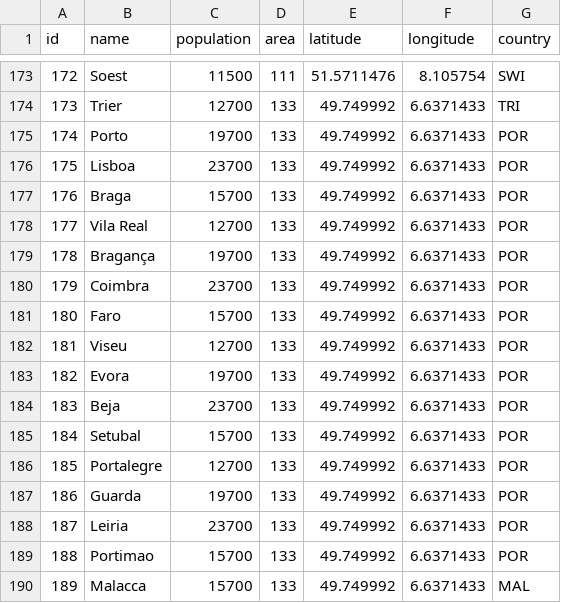
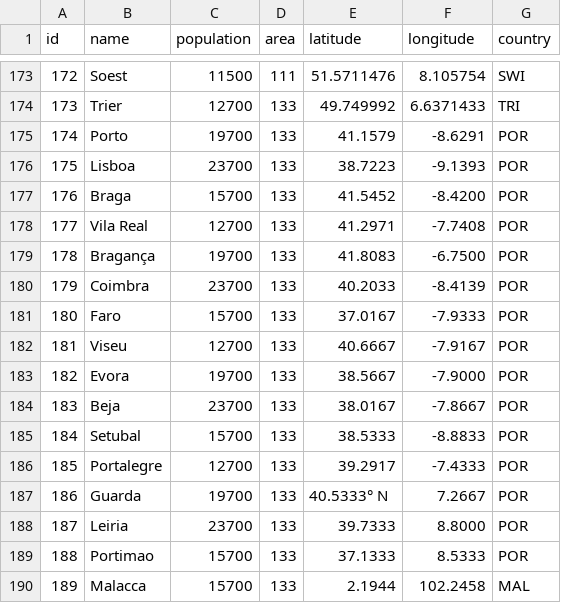
Before and after one commit to digaso/sim, a CSV file: data/provinces.csv, drawn as a sheet; only a part is shown, gaps mark what is left out; the diff covers the shown part only.

Commit message:
updated longitude and latitude fields

```diff
--- a/data/provinces.csv
+++ b/data/provinces.csv
@@ -174,17 +174,17 @@ id,name,population,area,latitude,longitude,country
 173,Trier,12700,133,49.749992,6.6371433,TRI
-174,Porto,19700,133,49.749992,6.6371433,POR
-175,Lisboa,23700,133,49.749992,6.6371433,POR
-176,Braga,15700,133,49.749992,6.6371433,POR
-177,Vila Real,12700,133,49.749992,6.6371433,POR
-178,Bragança,19700,133,49.749992,6.6371433,POR
-179,Coimbra,23700,133,49.749992,6.6371433,POR
-180,Faro,15700,133,49.749992,6.6371433,POR
-181,Viseu,12700,133,49.749992,6.6371433,POR
-182,Evora,19700,133,49.749992,6.6371433,POR
-183,Beja,23700,133,49.749992,6.6371433,POR
-184,Setubal,15700,133,49.749992,6.6371433,POR
-185,Portalegre,12700,133,49.749992,6.6371433,POR
-186,Guarda,19700,133,49.749992,6.6371433,POR
-187,Leiria,23700,133,49.749992,6.6371433,POR
-188,Portimao,15700,133,49.749992,6.6371433,POR
-189,Malacca,15700,133,49.749992,6.6371433,MAL
+174,Porto,19700,133,41.1579,-8.6291,POR
+175,Lisboa,23700,133,38.7223,-9.1393,POR
+176,Braga,15700,133,41.5452,-8.4200,POR
+177,Vila Real,12700,133,41.2971,-7.7408,POR
+178,Bragança,19700,133,41.8083,-6.7500,POR
+179,Coimbra,23700,133,40.2033,-8.4139,POR
+180,Faro,15700,133,37.0167,-7.9333,POR
+181,Viseu,12700,133,40.6667,-7.9167,POR
+182,Evora,19700,133,38.5667,-7.9000,POR
+183,Beja,23700,133,38.0167,-7.8667,POR
+184,Setubal,15700,133,38.5333,-8.8833,POR
+185,Portalegre,12700,133,39.2917,-7.4333,POR
+186,Guarda,19700,133,40.5333° N, 7.2667,POR
+187,Leiria,23700,133,39.7333,8.8000,POR
+188,Portimao,15700,133,37.1333,8.5333,POR
+189,Malacca,15700,133,2.1944,102.2458,MAL
```
Also changed, not shown: 48 edited cells elsewhere in this file.
